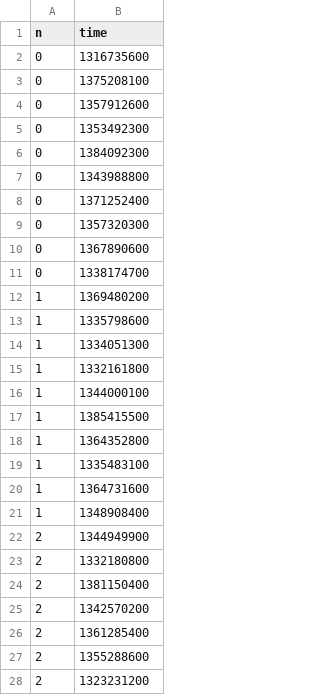
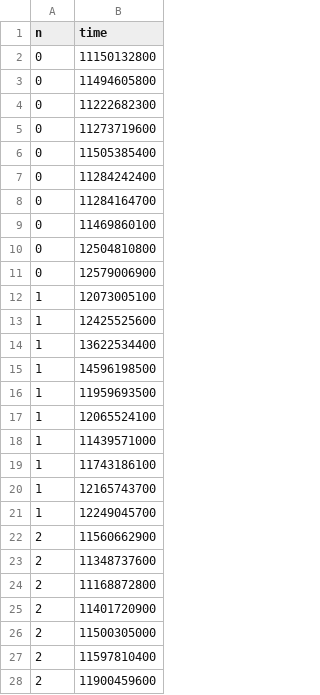
Before and after one commit to vscheff/BSV_15, a CSV file: dataframes/bdub_all.csv, drawn as a sheet; only a part is shown; the diff covers the shown part only.

Commit message:
dataframe update

```diff
--- a/dataframes/bdub_all.csv
+++ b/dataframes/bdub_all.csv
@@ -1,28 +1,28 @@
 n,time
-0,1316735600
-0,1375208100
-0,1357912600
-0,1353492300
-0,1384092300
-0,1343988800
-0,1371252400
-0,1357320300
-0,1367890600
-0,1338174700
-1,1369480200
-1,1335798600
-1,1334051300
-1,1332161800
-1,1344000100
-1,1385415500
-1,1364352800
-1,1335483100
-1,1364731600
-1,1348908400
-2,1344949900
-2,1332180800
-2,1381150400
-2,1342570200
-2,1361285400
-2,1355288600
-2,1323231200
+0,11150132800
+0,11494605800
+0,11222682300
+0,11273719600
+0,11505385400
+0,11284242400
+0,11284164700
+0,11469860100
+0,12504810800
+0,12579006900
+1,12073005100
+1,12425525600
+1,13622534400
+1,14596198500
+1,11959693500
+1,12065524100
+1,11439571000
+1,11743186100
+1,12165743700
+1,12249045700
+2,11560662900
+2,11348737600
+2,11168872800
+2,11401720900
+2,11500305000
+2,11597810400
+2,11900459600
```
Also changed, not shown: 10 added rows and 13 edited cells elsewhere in this file, 1 other file.
